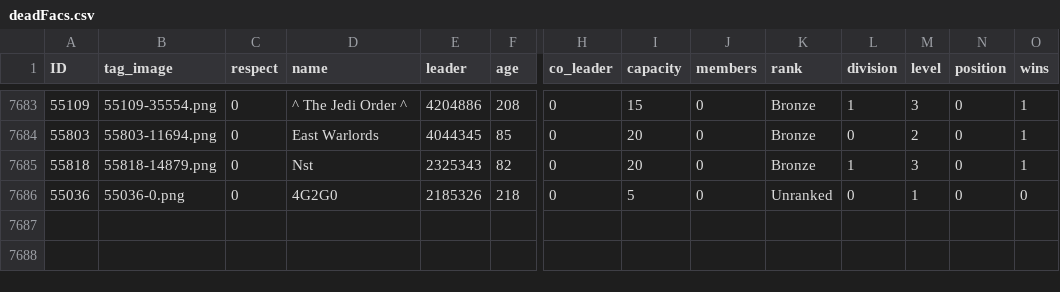
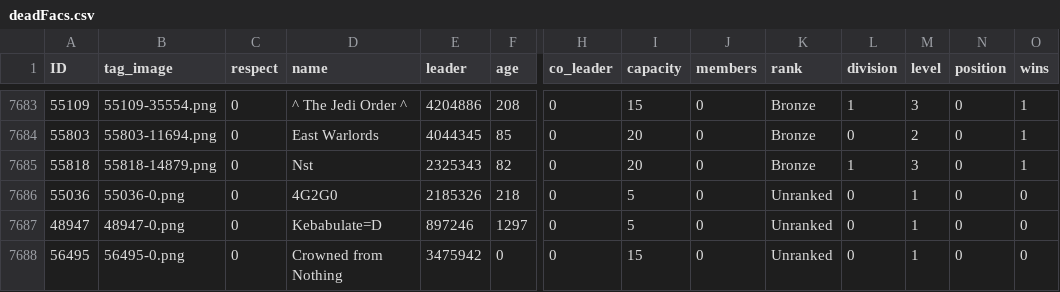
Before and after one commit to algisk/algisk.github.io, a CSV file: deadFacs.csv, drawn as a sheet; only a part is shown, gaps mark what is left out; rows hold the shown columns only; the diff names each change by its address in the sheet, - before the commit and + after, or states it on an @@ line.

```diff
--- a/deadFacs.csv
+++ b/deadFacs.csv
+row 7687: 48947 | 48947-0.png | 0 | Kebabulate=D | 897246 | 1297 | 0 | 5 | 0 | Unranked | 0 | 1 | 0 | 0
+row 7688: 56495 | 56495-0.png | 0 | Crowned from Nothing | 3475942 | 0 | 0 | 15 | 0 | Unranked | 0 | 1 | 0 | 0
```
Also changed, not shown: 3 other files.
